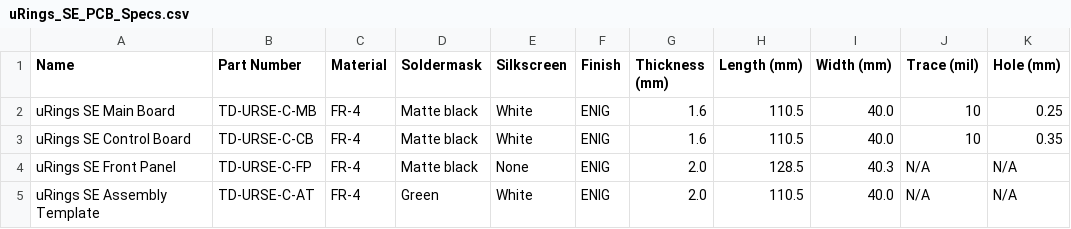
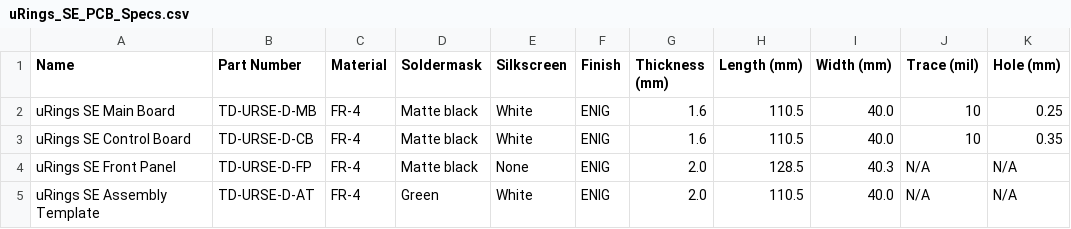
Before and after one commit to loglow/uRings_SE, a CSV file: uRings_SE_PCB_Specs.csv, drawn as a sheet.

```diff
--- a/uRings_SE_PCB_Specs.csv
+++ b/uRings_SE_PCB_Specs.csv
@@ -1,5 +1,5 @@
 Name,Part Number,Material,Soldermask,Silkscreen,Finish,Thickness (mm),Length (mm),Width (mm),Trace (mil),Hole (mm)
-uRings SE Main Board ,TD-URSE-C-MB,FR-4,Matte black,White,ENIG,1.6,110.5,40.0,10,0.25
-uRings SE Control Board,TD-URSE-C-CB,FR-4,Matte black,White,ENIG,1.6,110.5,40.0,10,0.35
-uRings SE Front Panel,TD-URSE-C-FP,FR-4,Matte black,None,ENIG,2.0,128.5,40.3,N/A,N/A
-uRings SE Assembly Template,TD-URSE-C-AT,FR-4,Green,White,ENIG,2.0,110.5,40.0,N/A,N/A
+uRings SE Main Board ,TD-URSE-D-MB,FR-4,Matte black,White,ENIG,1.6,110.5,40.0,10,0.25
+uRings SE Control Board,TD-URSE-D-CB,FR-4,Matte black,White,ENIG,1.6,110.5,40.0,10,0.35
+uRings SE Front Panel,TD-URSE-D-FP,FR-4,Matte black,None,ENIG,2.0,128.5,40.3,N/A,N/A
+uRings SE Assembly Template,TD-URSE-D-AT,FR-4,Green,White,ENIG,2.0,110.5,40.0,N/A,N/A
```
Also changed, not shown: uRings_SE_Control_Board_BOM.csv, uRings_SE_Main_Board_BOM.csv, 17 other files.
